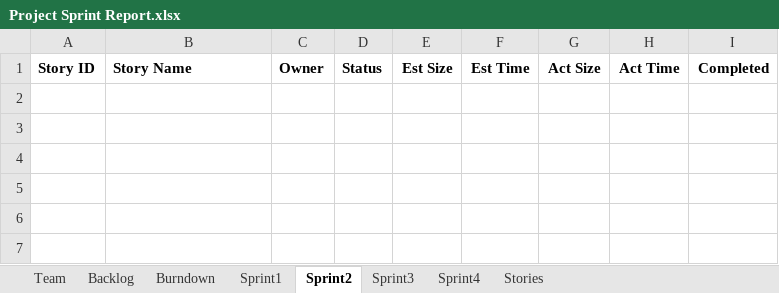
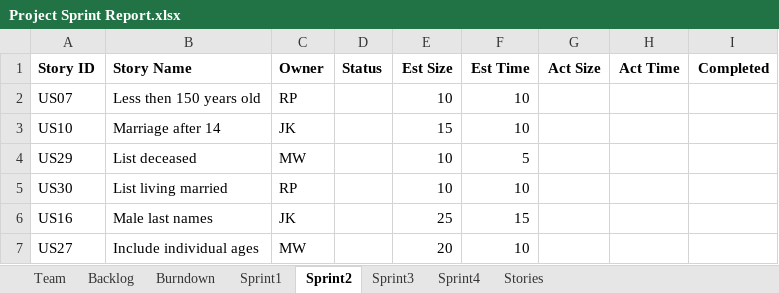
Before and after one commit to kichithewolf/CS-555-Project, an Excel workbook: Project Sprint Report.xlsx, sheet Sprint2, drawn as a sheet; values as stored, in another font and other column widths than the file's, no borders; the diff names each change by its address in the sheet, - before the commit and + after, or states it on an @@ line.

Commit message:
Updated Sprint Report

```diff
--- a/Project Sprint Report.xlsx (sheet Sprint2)
+++ b/Project Sprint Report.xlsx (sheet Sprint2)
+row 2: US07 | Less then 150 years old | RP |  | 10 | 10
+row 3: US10 | Marriage after 14 | JK |  | 15 | 10
+row 4: US29 | List deceased | MW |  | 10 | 5
+row 5: US30 | List living married | RP |  | 10 | 10
+row 6: US16 | Male last names | JK |  | 25 | 15
+row 7: US27 | Include individual ages | MW |  | 20 | 10
```
Also changed, not shown: sheet Backlog, sheet Sprint1, sheet Burndown, charts or pictures.
